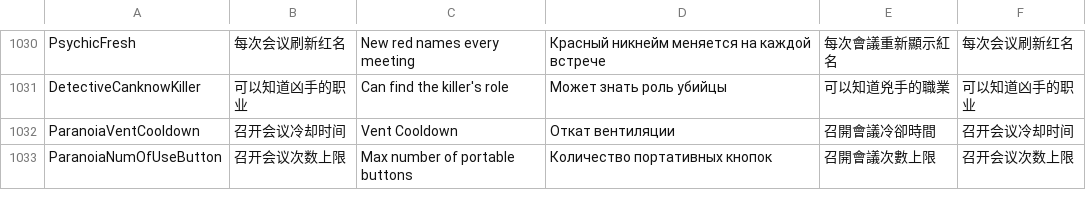
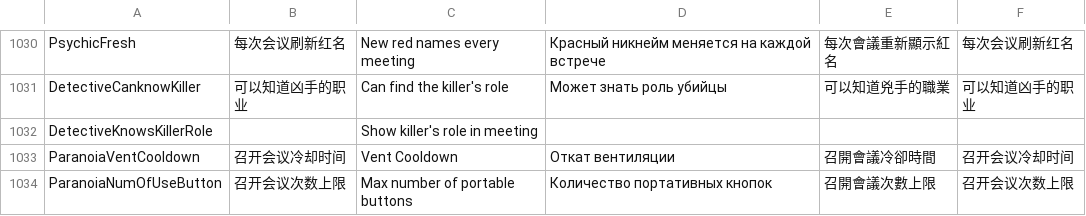
Before and after one commit to lars-wu/TOHE-Restored, a CSV file: Resources/String.csv, drawn as a sheet; only a part is shown, gaps mark what is left out.

Commit message:
show killer's role next to dead players (like doctor)

```diff
--- a/Resources/String.csv
+++ b/Resources/String.csv
@@ -1031,2 +1031,3 @@
 "DetectiveCanknowKiller","可以知道凶手的职业","Can find the killer's role","Может знать роль убийцы","可以知道兇手的職業","可以知道凶手的职业"
+"DetectiveKnowsKillerRole","","Show killer's role in meeting","","",""
 "ParanoiaVentCooldown","召开会议冷却时间","Vent Cooldown","Откат вентиляции","召開會議冷卻時間","召开会议冷却时间"
```
Also changed, not shown: 3 other files.
